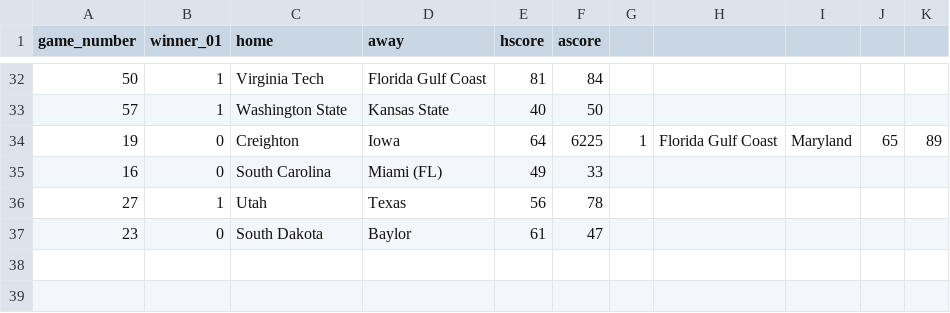
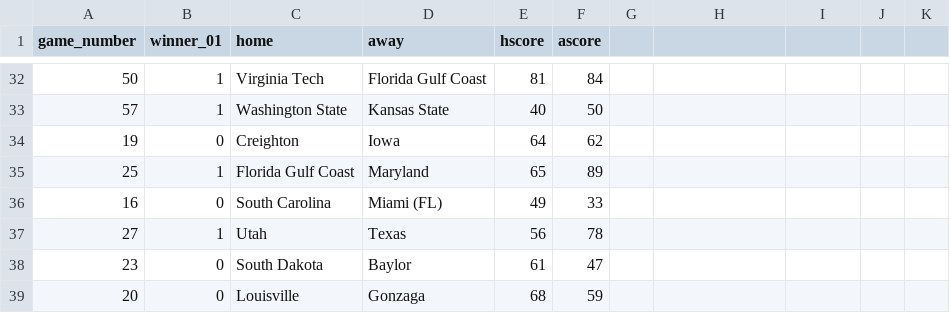
Before and after one commit to rpruim/NCAA, a CSV file: data/Scores/2022/Womens/scores-2022-W.csv, drawn as a sheet; only a part is shown, gaps mark what is left out.

```diff
--- a/data/Scores/2022/Womens/scores-2022-W.csv
+++ b/data/Scores/2022/Womens/scores-2022-W.csv
@@ -33,3 +33,4 @@ game_number,winner_01,home,away,hscore,ascore
 57,1,Washington State,Kansas State,40,50
-19,0,Creighton,Iowa,64,6225,1,Florida Gulf Coast,Maryland,65,89
+19,0,Creighton,Iowa,64,62
+25,1,Florida Gulf Coast,Maryland,65,89
 16,0,South Carolina,Miami (FL),49,33
@@ -37 +38,2 @@ game_number,winner_01,home,away,hscore,ascore
 23,0,South Dakota,Baylor,61,47
+20,0,Louisville,Gonzaga,68,59
```
Also changed, not shown: data/Scores/2022/Mens/scores-2022-M.csv, 2 other files.
